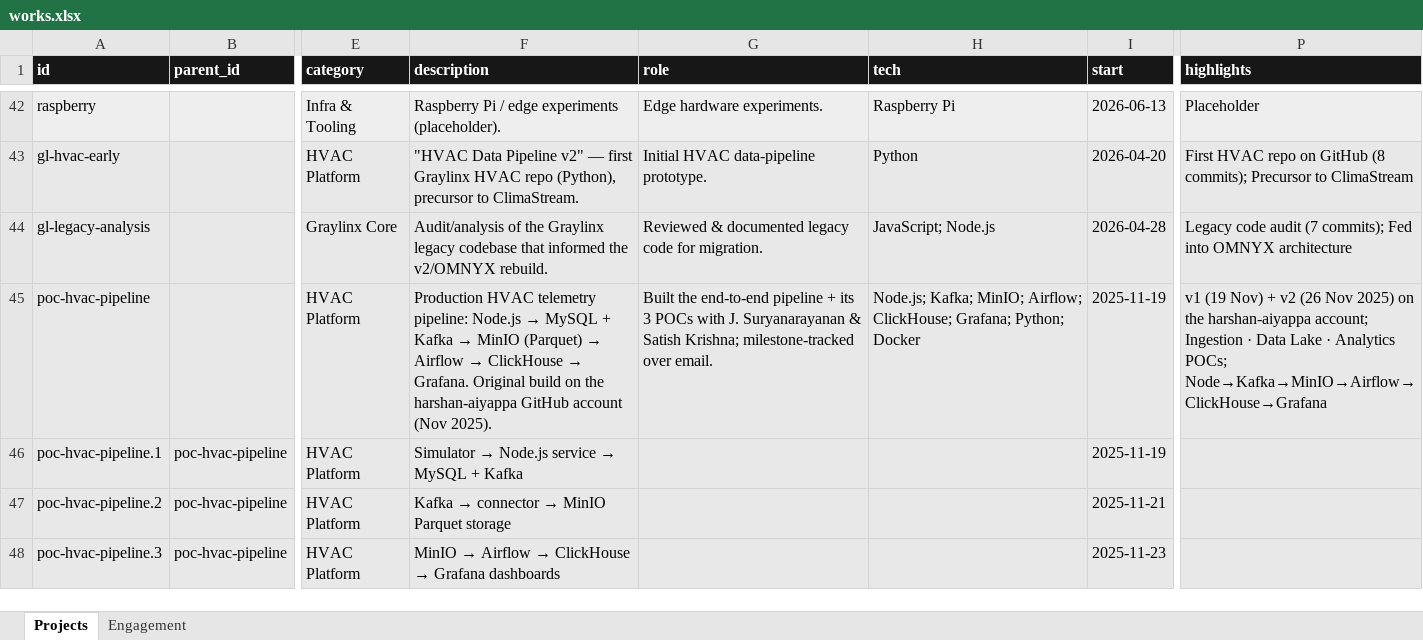
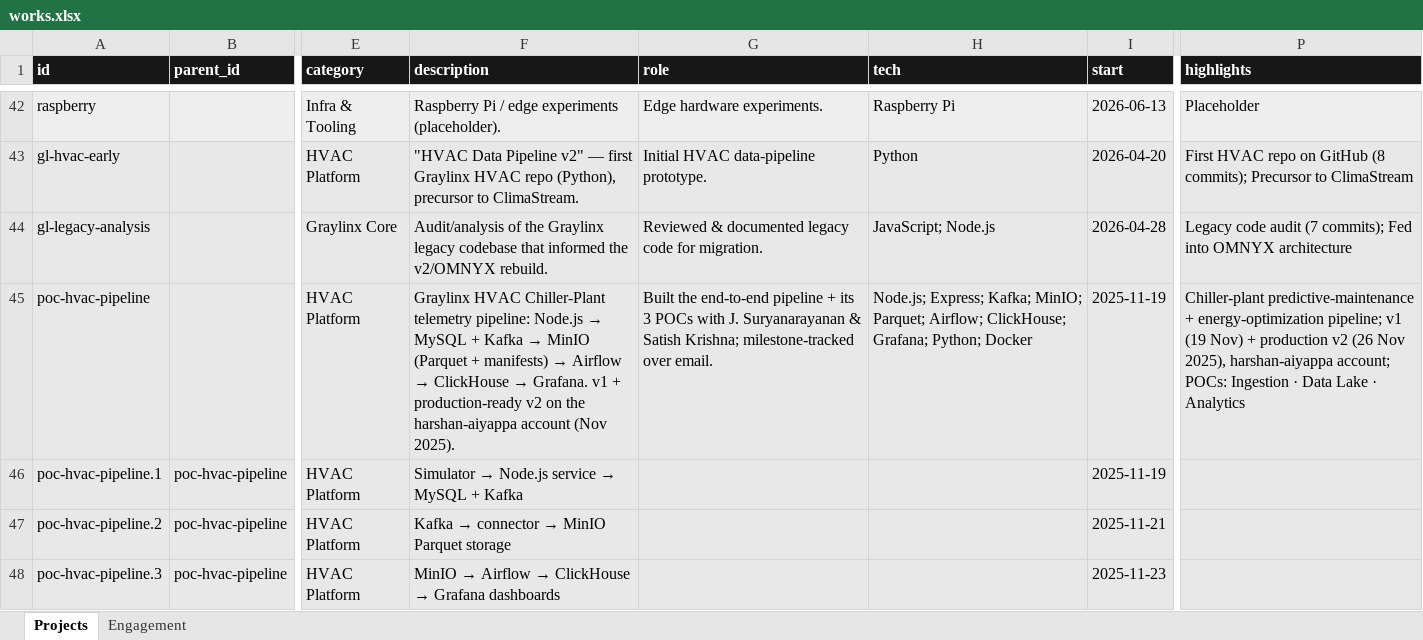
Before and after one commit to Kimosabey/graylinx-X-harshan, an Excel workbook: works.xlsx, sheet Projects, drawn as a sheet; only a part is shown, gaps mark what is left out; values as stored, in another font and other column widths than the file's, no borders; the diff covers the shown part only; the diff names each change by its address in the sheet, - before the commit and + after, or states it on an @@ line.

```diff
--- a/works.xlsx (sheet Projects)
+++ b/works.xlsx (sheet Projects)
@@ F45 (description): Production HVAC telemetry pipeline: Node.js → MySQL + Kafka → MinIO (Parquet) → Airflow → ClickHouse → Grafana. Original build on the harshan-aiyappa GitHub account (Nov… → Graylinx HVAC Chiller-Plant telemetry pipeline: Node.js → MySQL + Kafka → MinIO (Parquet + manifests) → Airflow → ClickHouse → Grafana. v1 + production-ready v2 on the harshan-aiyappa account (Nov… @@
-H45 (tech): Node.js; Kafka; MinIO; Airflow; ClickHouse;…
+H45 (tech): Node.js; Express; Kafka; MinIO; Parquet; Airflow; ClickHouse;…
-P45 (highlights): v1 (19 Nov) + v2 (26 Nov 2025) on the harshan-aiyappa account; Ingestion · Data Lake · Analytics POCs; Node→Kafka→MinIO→Airflow→ClickHouse→Grafana
+P45 (highlights): Chiller-plant predictive-maintenance + energy-optimization pipeline; v1 (19 Nov) + production v2 (26 Nov 2025), harshan-aiyappa account; POCs: Ingestion · Data Lake · Analytics
```
Also changed, not shown: 3 removed rows and 1 edited cell elsewhere in this sheet, 6 other files.
